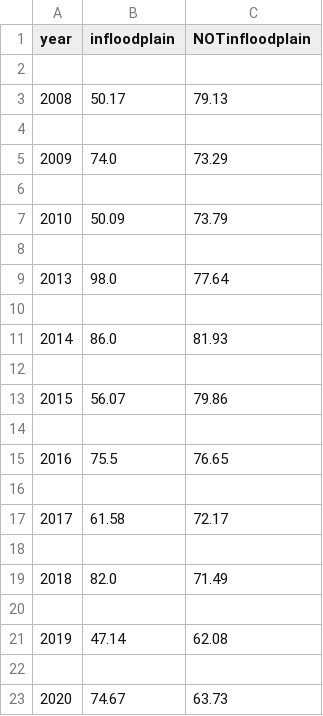
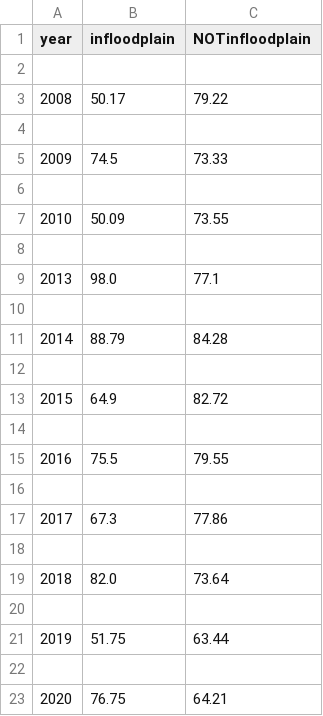
Before and after one commit to bestkb/HUD-Public-Housing, a CSV file: figures/correlation/floodplain/score_vs_floodplain_FEMAregion2.csv, drawn as a sheet.

```diff
--- a/figures/correlation/floodplain/score_vs_floodplain_FEMAregion2.csv
+++ b/figures/correlation/floodplain/score_vs_floodplain_FEMAregion2.csv
@@ -2,22 +2,22 @@ year,infloodplain,NOTinfloodplain
 
-2008,50.17,79.13
+2008,50.17,79.22
 
-2009,74.0,73.29
+2009,74.5,73.33
 
-2010,50.09,73.79
+2010,50.09,73.55
 
-2013,98.0,77.64
+2013,98.0,77.1
 
-2014,86.0,81.93
+2014,88.79,84.28
 
-2015,56.07,79.86
+2015,64.9,82.72
 
-2016,75.5,76.65
+2016,75.5,79.55
 
-2017,61.58,72.17
+2017,67.3,77.86
 
-2018,82.0,71.49
+2018,82.0,73.64
 
-2019,47.14,62.08
+2019,51.75,63.44
 
-2020,74.67,63.73
+2020,76.75,64.21
```
Also changed, not shown: figures/correlation/floodplain/score_vs_floodplain_FEMAregion3.csv, figures/correlation/floodplain/score_vs_floodplain_FEMAregion4.csv, 35 other files.
